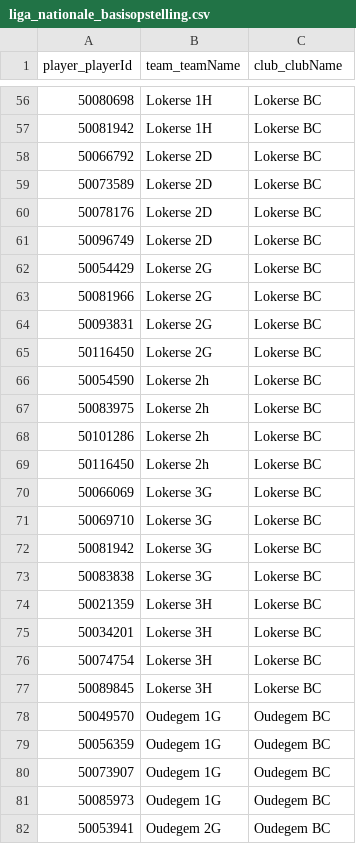
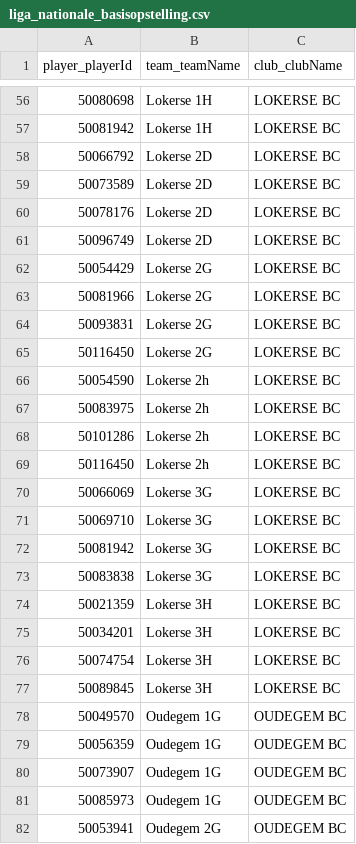
Before and after one commit to Badminton-PBO/lion-freaky, a CSV file: lf_front/data/fixed/2017-2018/liga_nationale_basisopstelling.csv, drawn as a sheet; only a part is shown, gaps mark what is left out; the diff covers the shown part only.

```diff
--- a/lf_front/data/fixed/2017-2018/liga_nationale_basisopstelling.csv
+++ b/lf_front/data/fixed/2017-2018/liga_nationale_basisopstelling.csv
@@ -56,27 +56,27 @@ player_playerId,team_teamName,club_clubName
-50080698,"Lokerse 1H","Lokerse BC"
-50081942,"Lokerse 1H","Lokerse BC"
-50066792,"Lokerse 2D","Lokerse BC"
-50073589,"Lokerse 2D","Lokerse BC"
-50078176,"Lokerse 2D","Lokerse BC"
-50096749,"Lokerse 2D","Lokerse BC"
-50054429,"Lokerse 2G","Lokerse BC"
-50081966,"Lokerse 2G","Lokerse BC"
-50093831,"Lokerse 2G","Lokerse BC"
-50116450,"Lokerse 2G","Lokerse BC"
-50054590,"Lokerse 2h","Lokerse BC"
-50083975,"Lokerse 2h","Lokerse BC"
-50101286,"Lokerse 2h","Lokerse BC"
-50116450,"Lokerse 2h","Lokerse BC"
-50066069,"Lokerse 3G","Lokerse BC"
-50069710,"Lokerse 3G","Lokerse BC"
-50081942,"Lokerse 3G","Lokerse BC"
-50083838,"Lokerse 3G","Lokerse BC"
-50021359,"Lokerse 3H","Lokerse BC"
-50034201,"Lokerse 3H","Lokerse BC"
-50074754,"Lokerse 3H","Lokerse BC"
-50089845,"Lokerse 3H","Lokerse BC"
-50049570,"Oudegem 1G","Oudegem BC"
-50056359,"Oudegem 1G","Oudegem BC"
-50073907,"Oudegem 1G","Oudegem BC"
-50085973,"Oudegem 1G","Oudegem BC"
-50053941,"Oudegem 2G","Oudegem BC"
+50080698,"Lokerse 1H","LOKERSE BC"
+50081942,"Lokerse 1H","LOKERSE BC"
+50066792,"Lokerse 2D","LOKERSE BC"
+50073589,"Lokerse 2D","LOKERSE BC"
+50078176,"Lokerse 2D","LOKERSE BC"
+50096749,"Lokerse 2D","LOKERSE BC"
+50054429,"Lokerse 2G","LOKERSE BC"
+50081966,"Lokerse 2G","LOKERSE BC"
+50093831,"Lokerse 2G","LOKERSE BC"
+50116450,"Lokerse 2G","LOKERSE BC"
+50054590,"Lokerse 2h","LOKERSE BC"
+50083975,"Lokerse 2h","LOKERSE BC"
+50101286,"Lokerse 2h","LOKERSE BC"
+50116450,"Lokerse 2h","LOKERSE BC"
+50066069,"Lokerse 3G","LOKERSE BC"
+50069710,"Lokerse 3G","LOKERSE BC"
+50081942,"Lokerse 3G","LOKERSE BC"
+50083838,"Lokerse 3G","LOKERSE BC"
+50021359,"Lokerse 3H","LOKERSE BC"
+50034201,"Lokerse 3H","LOKERSE BC"
+50074754,"Lokerse 3H","LOKERSE BC"
+50089845,"Lokerse 3H","LOKERSE BC"
+50049570,"Oudegem 1G","OUDEGEM BC"
+50056359,"Oudegem 1G","OUDEGEM BC"
+50073907,"Oudegem 1G","OUDEGEM BC"
+50085973,"Oudegem 1G","OUDEGEM BC"
+50053941,"Oudegem 2G","OUDEGEM BC"
```
Also changed, not shown: 101 edited cells elsewhere in this file, 2 other files.
